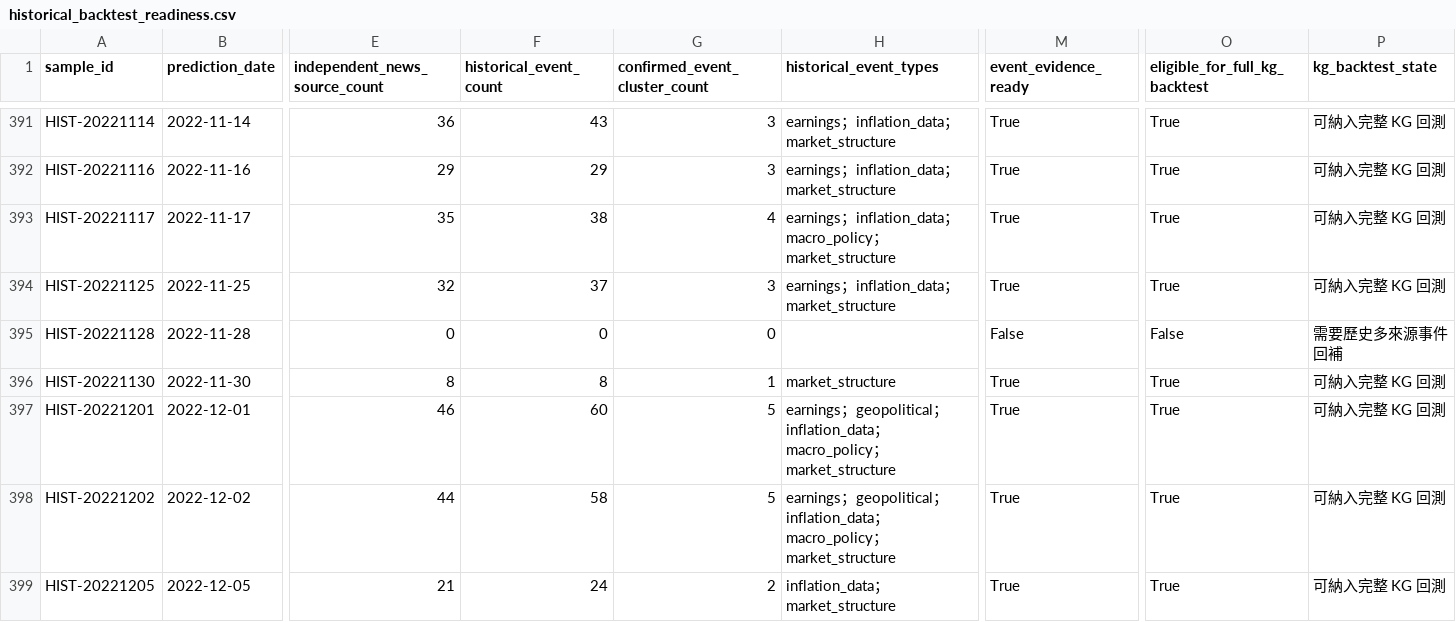
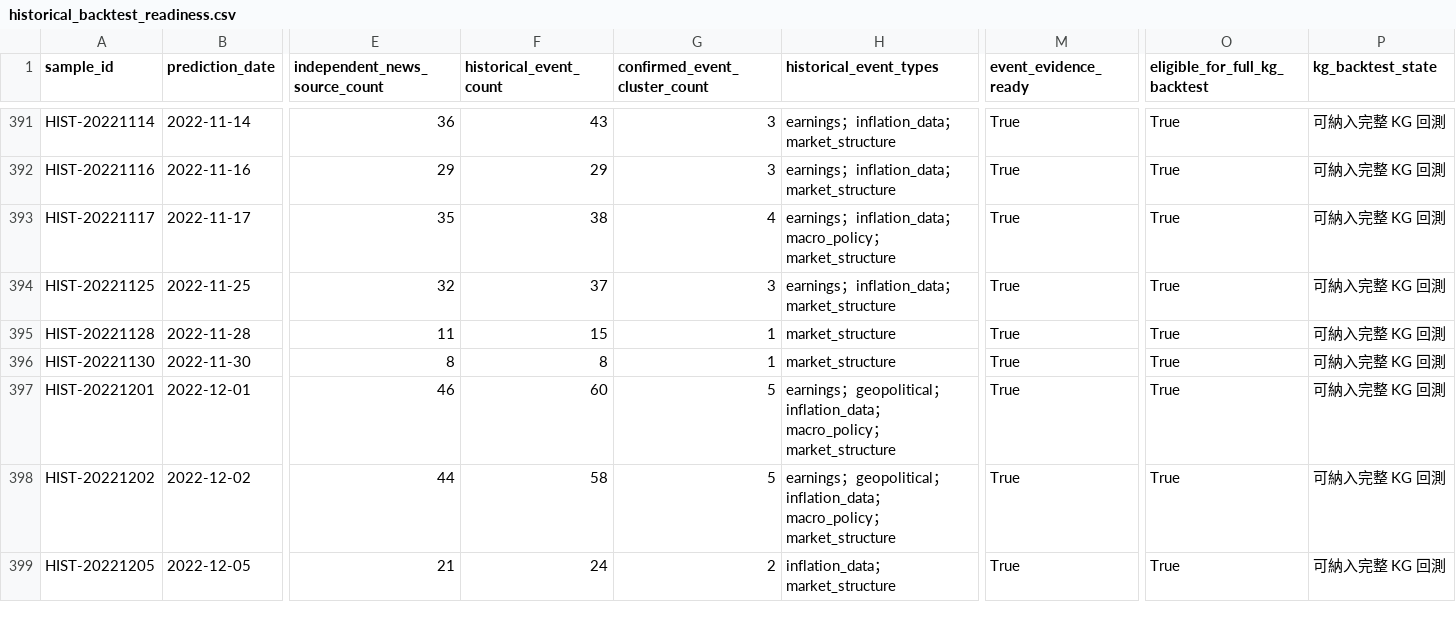
Before and after one commit to eric07079207-star/tech-market-monitor, a CSV file: data/觀察版資料/09_金融知識圖譜/historical_backtest_readiness.csv, drawn as a sheet; only a part is shown, gaps mark what is left out; the diff covers the shown part only; the diff names each change by its address in the sheet, - before the commit and + after, or states it on an @@ line.

```diff
--- a/data/觀察版資料/09_金融知識圖譜/historical_backtest_readiness.csv
+++ b/data/觀察版資料/09_金融知識圖譜/historical_backtest_readiness.csv
-E395 (independent_news_source_count): 0
+E395 (independent_news_source_count): 11
-F395 (historical_event_count): 0
+F395 (historical_event_count): 15
-G395 (confirmed_event_cluster_count): 0
+G395 (confirmed_event_cluster_count): 1
-H395 (historical_event_types): (empty)
+H395 (historical_event_types): market_structure
-M395 (event_evidence_ready): False
+M395 (event_evidence_ready): True
-O395 (eligible_for_full_kg_backtest): False
+O395 (eligible_for_full_kg_backtest): True
-P395 (kg_backtest_state): 需要歷史多來源事件回補
+P395 (kg_backtest_state): 可納入完整 KG 回測
```
Also changed, not shown: 53 edited cells elsewhere in this file, data/觀察版資料/00_資料說明/資料清單.csv, data/觀察版資料/07_預測驗證/historical_kg_backtest.csv, 15 other files.
